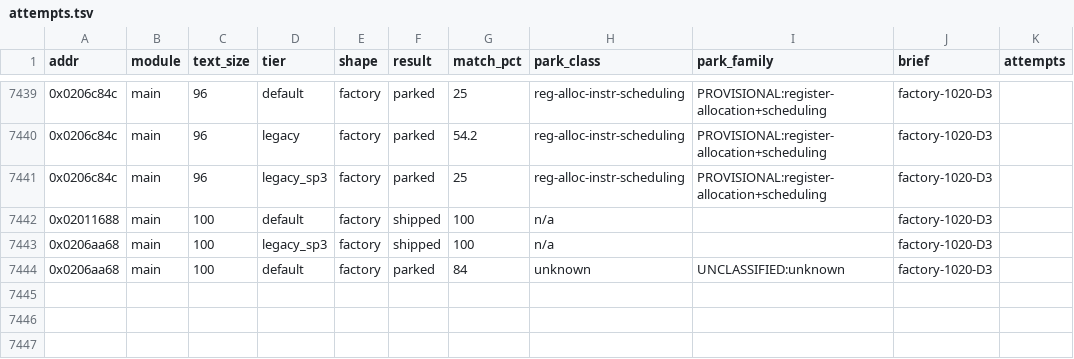
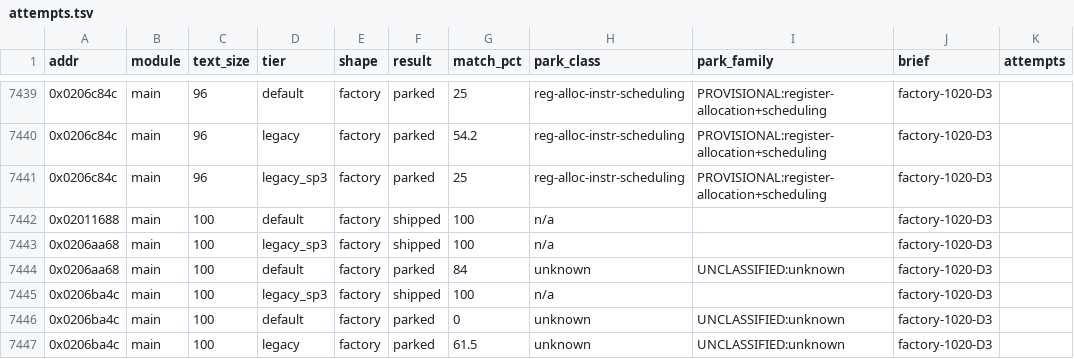
Before and after one commit to cntrl-alt-lenny/gx-spirit-caller, a TSV file: docs/ledger/attempts.tsv, drawn as a sheet; only a part is shown, gaps mark what is left out.

Commit message:
factory D3: func_0206ba4c matched in C (legacy_sp3, 100 B)

```diff
--- a/docs/ledger/attempts.tsv
+++ b/docs/ledger/attempts.tsv
@@ -7444 +7444,4 @@ addr	module	text_size	tier	shape	result	match_pct	park_class	park_family	brief	a
 0x0206aa68	main	100	default	factory	parked	84	unknown	UNCLASSIFIED:unknown	factory-1020-D3	
+0x0206ba4c	main	100	legacy_sp3	factory	shipped	100	n/a		factory-1020-D3	
+0x0206ba4c	main	100	default	factory	parked	0	unknown	UNCLASSIFIED:unknown	factory-1020-D3	
+0x0206ba4c	main	100	legacy	factory	parked	61.5	unknown	UNCLASSIFIED:unknown	factory-1020-D3	
```
Also changed, not shown: 3 other files.
